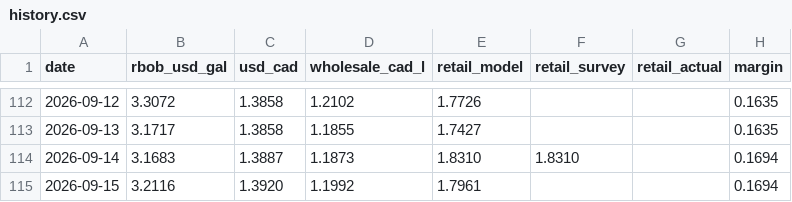
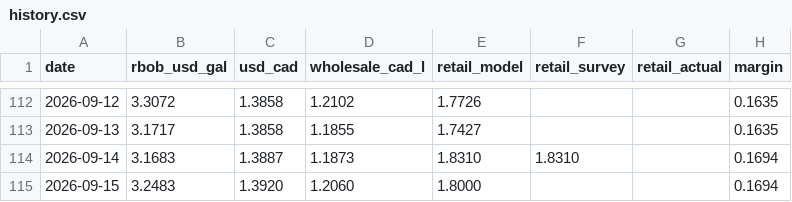
Before and after one commit to JackyLiu13/gasprices, a CSV file: backend/history.csv, drawn as a sheet; only a part is shown, gaps mark what is left out.

```diff
--- a/backend/history.csv
+++ b/backend/history.csv
@@ -114,2 +114,2 @@ date,rbob_usd_gal,usd_cad,wholesale_cad_l,retail_model,retail_survey,retail_actu
 2026-09-14,3.1683,1.3887,1.1873,1.8310,1.8310,,0.1694
-2026-09-15,3.2116,1.3920,1.1992,1.7961,,,0.1694
+2026-09-15,3.2483,1.3920,1.2060,1.8000,,,0.1694
```
Also changed, not shown: backend/forecasts.csv, 1 other file.
